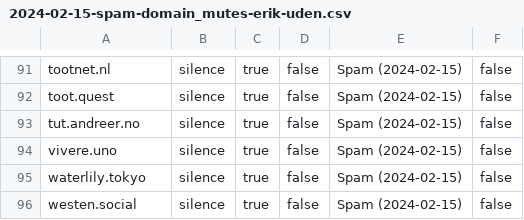
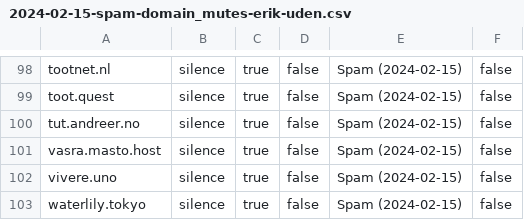
Before and after one commit to Mastodon-DE/blocklists, a CSV file: spam/2024-02-15/2024-02-15-spam-domain_mutes-erik-uden.csv, drawn as a sheet; only a part is shown, gaps mark what is left out; the shorter side is filled out with more unchanged rows; the diff covers the shown part only; the diff names each change by its address in the sheet, - before the commit and + after, or states it on an @@ line.

```diff
--- a/spam/2024-02-15/2024-02-15-spam-domain_mutes-erik-uden.csv
+++ b/spam/2024-02-15/2024-02-15-spam-domain_mutes-erik-uden.csv
+row 101: vasra.masto.host | silence | true | false | Spam (2024-02-15) | false
```
Also changed, not shown: 7 added rows elsewhere in this file, 1 other file.
